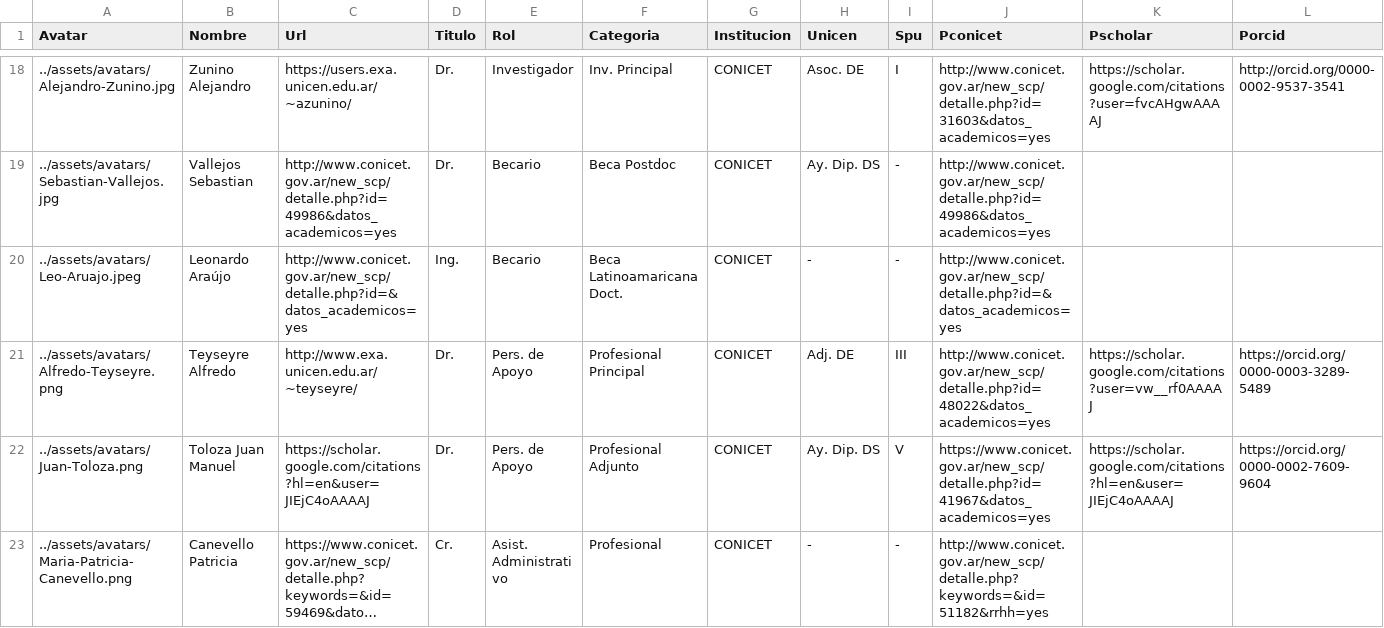
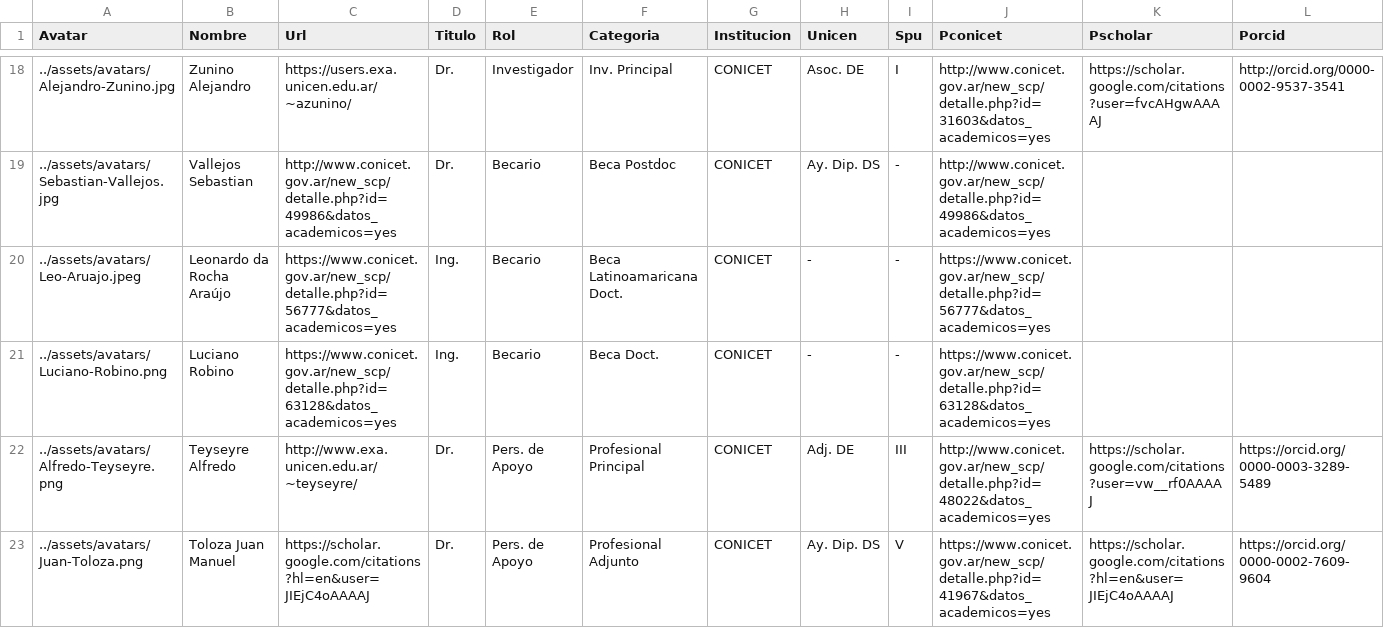
Before and after one commit to isistan-ue/isistan-web, a CSV file: _data/personal.csv, drawn as a sheet; only a part is shown, gaps mark what is left out; the shorter side is filled out with more unchanged rows; long unchanged cells end in …; rows hold the shown columns only; the diff names each change by its address in the sheet, - before the commit and + after, or states it on an @@ line.

Commit message:
becarios actualizados

```diff
--- a/_data/personal.csv
+++ b/_data/personal.csv
-B20 (Nombre): Leonardo Araújo
+B20 (Nombre): Leonardo da Rocha Araújo
-C20 (Url): http://www.conicet.gov.ar/new_scp/detalle.php?id=&datos_academicos=yes
+C20 (Url): https://www.conicet.gov.ar/new_scp/detalle.php?id=56777&datos_academicos=yes
-J20 (Pconicet): http://www.conicet.gov.ar/new_scp/detalle.php?id=&datos_academicos=yes
+J20 (Pconicet): https://www.conicet.gov.ar/new_scp/detalle.php?id=56777&datos_academicos=yes
+row 21: ../assets/avatars/Luciano-Robino.png | Luciano Robino | https://www.conicet.gov.ar/new_scp/detalle.php?id=63128&datos_academicos=yes | Ing. | Becario | Beca Doct. | CONICET | - | - | https://www.conicet.gov.ar/new_scp/detalle.php?id=63128&datos_academicos=yes
```
Also changed, not shown: 1 other file.
